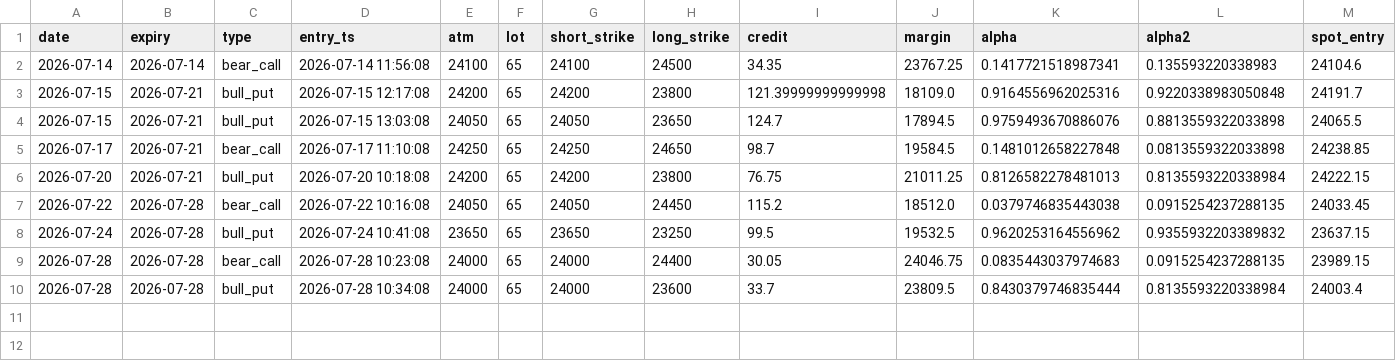
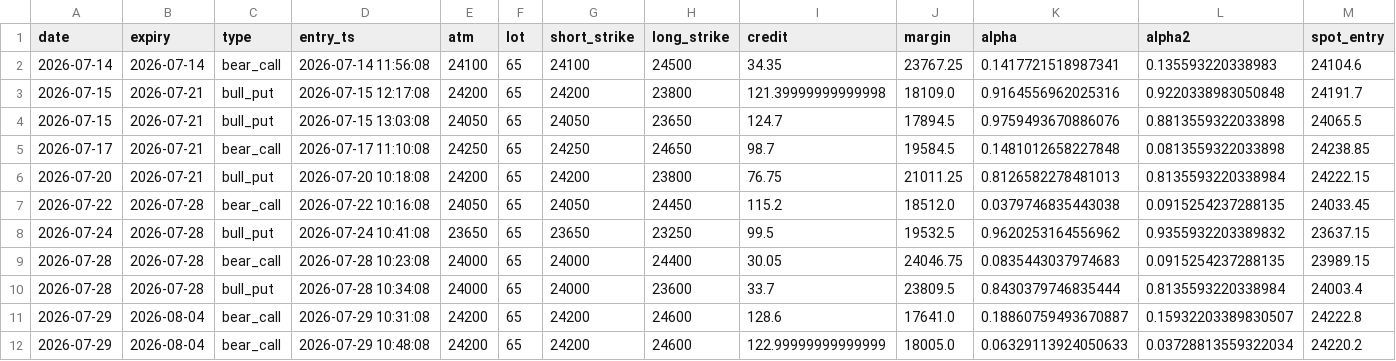
Before and after one commit to tejassukale79-art/nifty-credit-spread-paper, a CSV file: results/paper_trades.csv, drawn as a sheet; only a part is shown; rows hold the shown columns only; the diff names each change by its address in the sheet, - before the commit and + after, or states it on an @@ line.

```diff
--- a/results/paper_trades.csv
+++ b/results/paper_trades.csv
+row 11: 2026-07-29 | 2026-08-04 | bear_call | 2026-07-29 10:31:08 | 24200 | 65 | 24200 | 24600 | 128.6 | 17641.0 | 0.18860759493670887 | 0.15932203389830507 | 24222.8
+row 12: 2026-07-29 | 2026-08-04 | bear_call | 2026-07-29 10:48:08 | 24200 | 65 | 24200 | 24600 | 122.99999999999999 | 18005.0 | 0.06329113924050633 | 0.03728813559322034 | 24220.2
```
Also changed, not shown: 2 other files.
